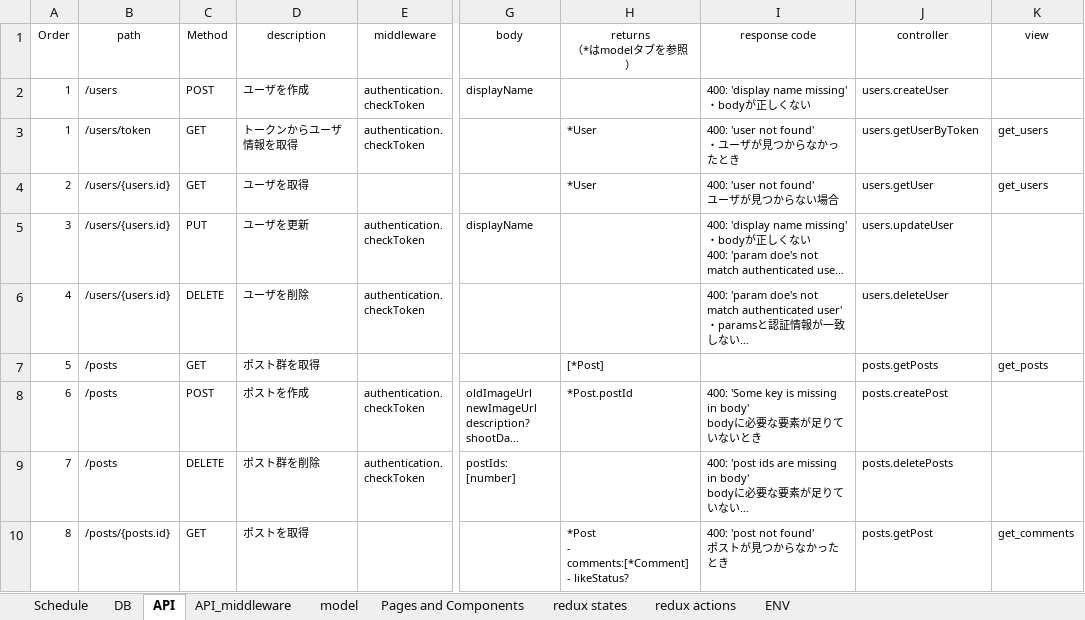
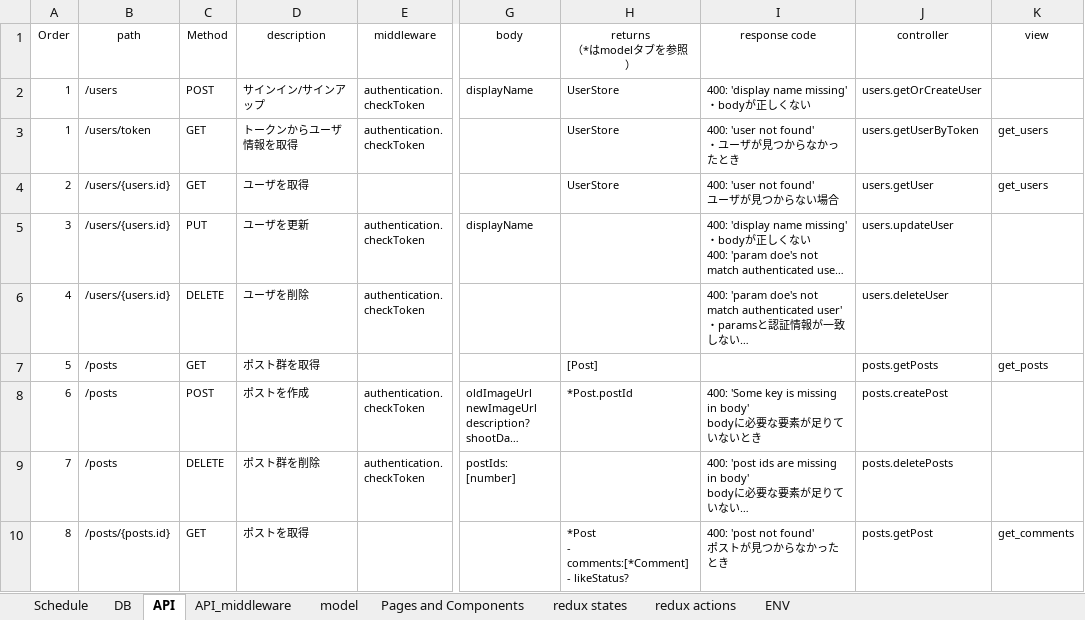
Before and after one commit to tam315/travelr, an Excel workbook: spec/spec.xlsx, sheet API, drawn as a sheet; only a part is shown, gaps mark what is left out; long unchanged cells end in …; values as stored, in another font and other column widths than the file's, no borders; the diff names each change by its address in the sheet, - before the commit and + after, or states it on an @@ line.

```diff
--- a/spec/spec.xlsx (sheet API)
+++ b/spec/spec.xlsx (sheet API)
-D2 (description): ユーザを作成
+D2 (description): サインイン/サインアップ
-H2 (returns （*はmodelタブを参照）): (empty)
+H2 (returns （*はmodelタブを参照）): UserStore
-J2 (controller): users.createUser
+J2 (controller): users.getOrCreateUser
-H3:H4 (returns （*はmodelタブを参照）): *User
+H3:H4 (returns （*はmodelタブを参照）): UserStore
-H7 (returns （*はmodelタブを参照）): [*Post]
+H7 (returns （*はmodelタブを参照）): [Post]
```
Also changed, not shown: sheet redux actions, sheet Schedule, sheet Pages and Components, sheet redux states, sheet ENV, sheet API_middleware.
